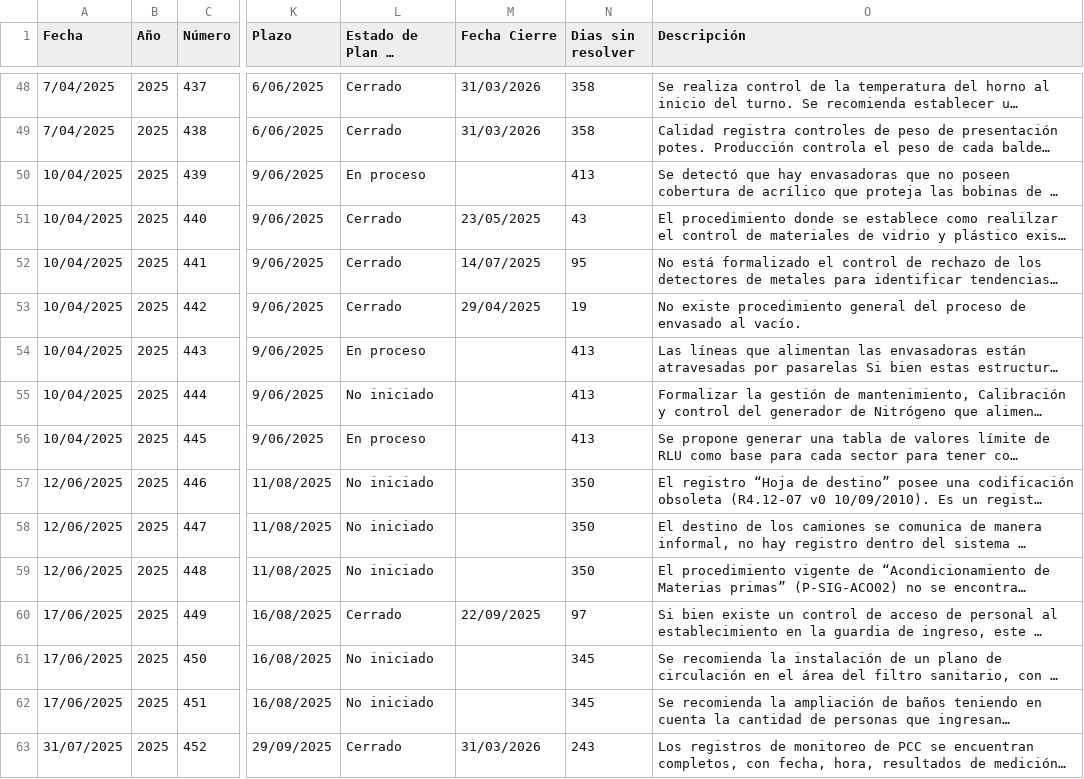
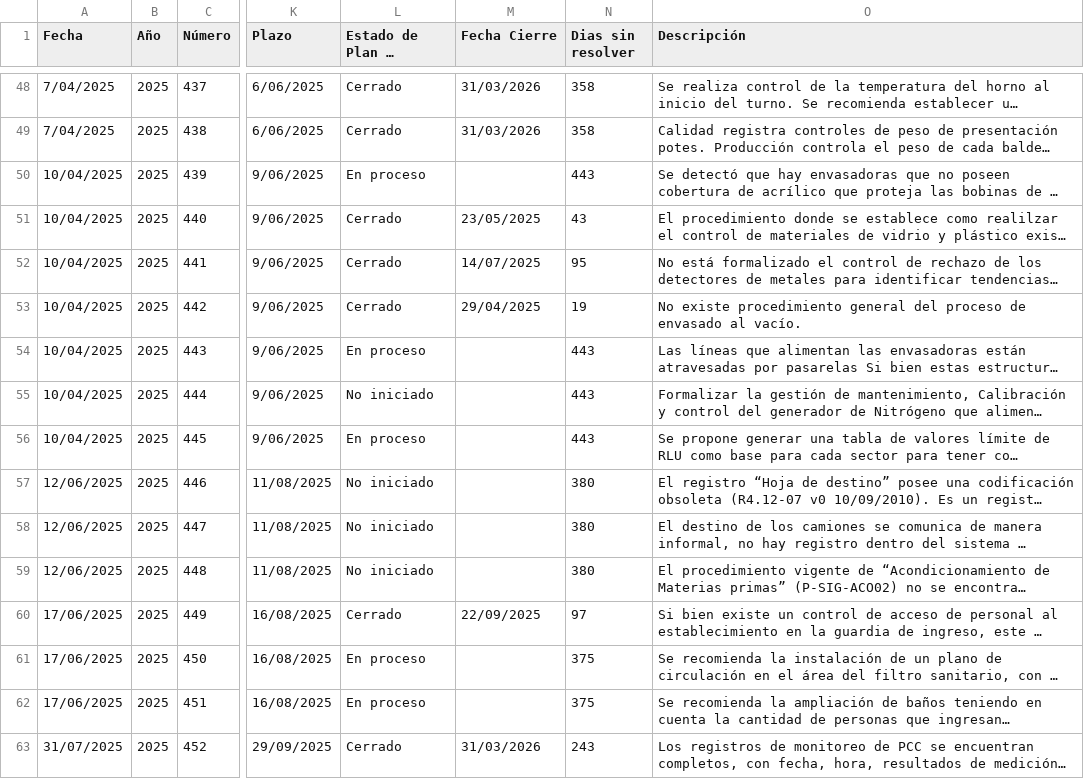
Before and after one commit to rgutierrez-ADG/seguimientos, a CSV file: public/datos.csv, drawn as a sheet; only a part is shown, gaps mark what is left out; long unchanged cells end in …; the diff covers the shown part only; the diff names each change by its address in the sheet, - before the commit and + after, or states it on an @@ line.

```diff
--- a/public/datos.csv
+++ b/public/datos.csv
-N50 (Dias sin resolver): 413
+N50 (Dias sin resolver): 443
-N54:N56 (Dias sin resolver): 413
+N54:N56 (Dias sin resolver): 443
-N57:N59 (Dias sin resolver): 350
+N57:N59 (Dias sin resolver): 380
-L61:L62 (Estado de Plan de acción): No iniciado
+L61:L62 (Estado de Plan de acción): En proceso
-N61:N62 (Dias sin resolver): 345
+N61:N62 (Dias sin resolver): 375
```
Also changed, not shown: 125 edited cells elsewhere in this file.
